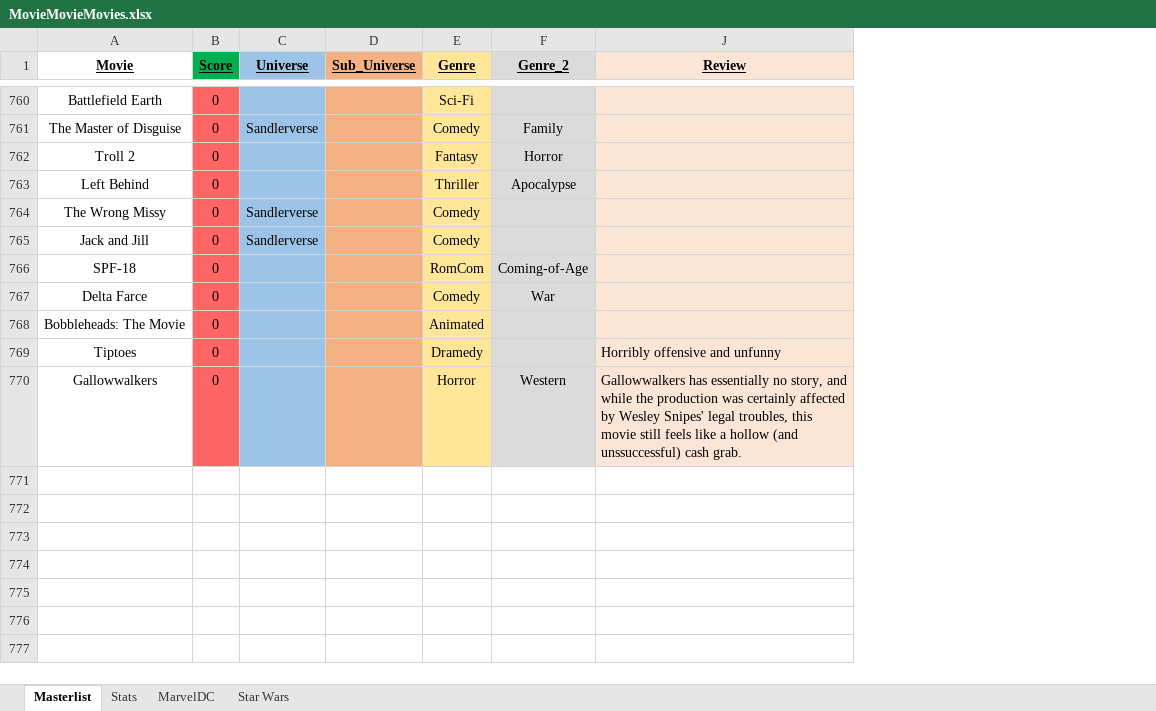
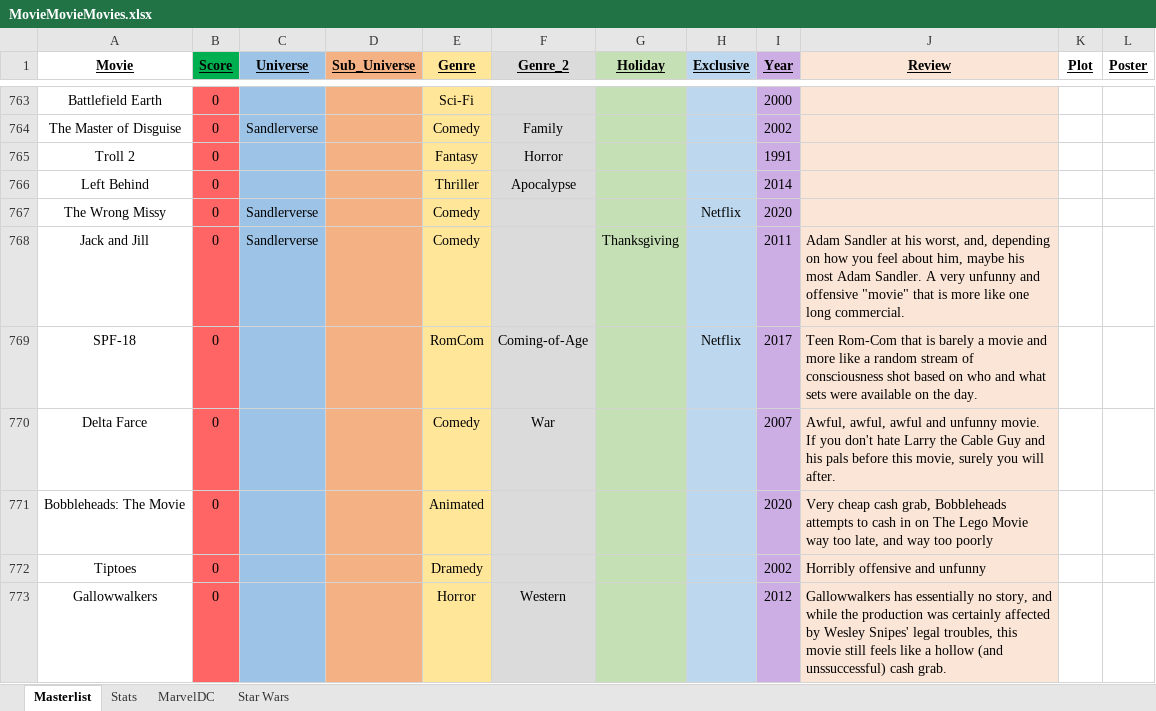
Before and after one commit to helfy18/my-movie-site, an Excel workbook: src/data/MovieMovieMovies.xlsx, sheet Masterlist, drawn as a sheet; only a part is shown, gaps mark what is left out; values as stored, in another font and other column widths than the file's, no borders; conditional formats not drawn; addresses are those after the commit; the diff covers the shown part only; the diff names each change by its address in the sheet, - before the commit and + after, or states it on an @@ line.

Commit message:
content update

```diff
--- a/src/data/MovieMovieMovies.xlsx (sheet Masterlist)
+++ b/src/data/MovieMovieMovies.xlsx (sheet Masterlist)
@@ column G (Holiday) unhidden, row 768: Thanksgiving @@
@@ column H (Exclusive) unhidden, rows 767-769: Netflix |  | Netflix @@
@@ column I (Year) unhidden, rows 763-773: 2000 | 2002 | 1991 | 2014 | 2020 | 2011 | 2017 | 2007 | 2020 | 2002 | 2012 @@
+column K (Plot), empty
+column L (Poster), empty
-J768 (Review): (empty)
+J768 (Review): Adam Sandler at his worst, and, depending on how you feel about him, maybe his most Adam Sandler. A very unfunny and offensive "movie" that is more like one long commercial.
-J769 (Review): (empty)
+J769 (Review): Teen Rom-Com that is barely a movie and more like a random stream of consciousness shot based on who and what sets were available on the day.
-J770 (Review): (empty)
+J770 (Review): Awful, awful, awful and unfunny movie. If you don't hate Larry the Cable Guy and his pals before this movie, surely you will after.
-J771 (Review): (empty)
+J771 (Review): Very cheap cash grab, Bobbleheads attempts to cash in on The Lego Movie way too late, and way too poorly
```
Also changed, not shown: 8 added rows, 3 removed rows and 5 edited cells elsewhere in this sheet, sheet Stats, charts or pictures.
